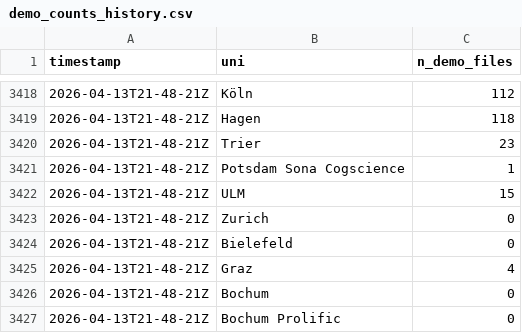
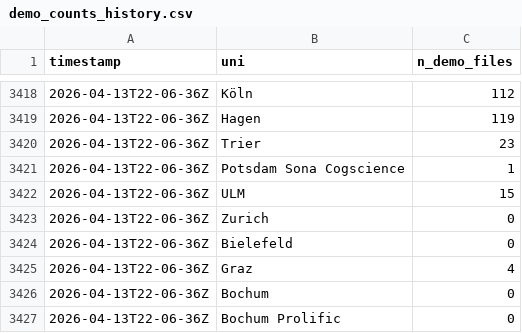
Before and after one commit to schiekiera/German_Lexicon_Multilab_Monitoring, a CSV file: demo_counts_history.csv, drawn as a sheet; only a part is shown, gaps mark what is left out; the diff covers the shown part only.

```diff
--- a/demo_counts_history.csv
+++ b/demo_counts_history.csv
@@ -3418,10 +3418,10 @@ timestamp,uni,n_demo_files
-2026-04-13T21-48-21Z,Köln,112
-2026-04-13T21-48-21Z,Hagen,118
-2026-04-13T21-48-21Z,Trier,23
-2026-04-13T21-48-21Z,Potsdam Sona Cogscience,1
-2026-04-13T21-48-21Z,ULM,15
-2026-04-13T21-48-21Z,Zurich,0
-2026-04-13T21-48-21Z,Bielefeld,0
-2026-04-13T21-48-21Z,Graz,4
-2026-04-13T21-48-21Z,Bochum,0
-2026-04-13T21-48-21Z,Bochum Prolific,0
+2026-04-13T22-06-36Z,Köln,112
+2026-04-13T22-06-36Z,Hagen,119
+2026-04-13T22-06-36Z,Trier,23
+2026-04-13T22-06-36Z,Potsdam Sona Cogscience,1
+2026-04-13T22-06-36Z,ULM,15
+2026-04-13T22-06-36Z,Zurich,0
+2026-04-13T22-06-36Z,Bielefeld,0
+2026-04-13T22-06-36Z,Graz,4
+2026-04-13T22-06-36Z,Bochum,0
+2026-04-13T22-06-36Z,Bochum Prolific,0
```
Also changed, not shown: 1 added row, 1 removed row and 26 edited cells elsewhere in this file, demo_counts_latest.csv, 5 other files.
